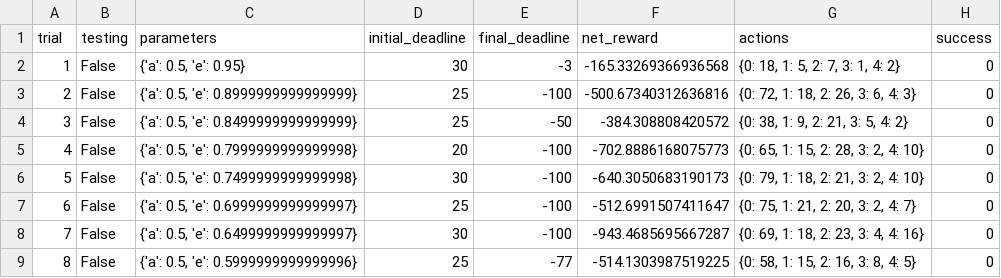
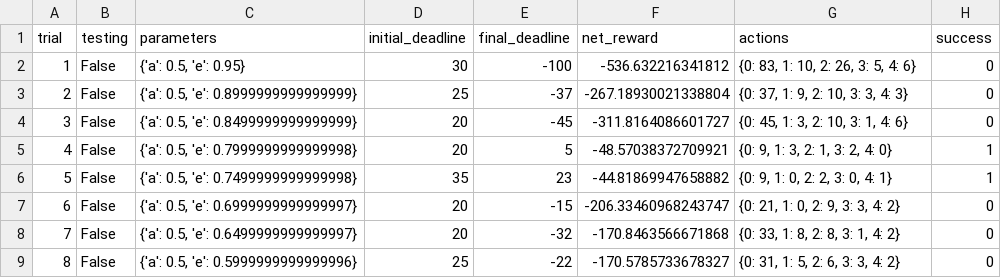
Before and after one commit to cassfinn/smartcab, a CSV file: sim_default-learning.csv, drawn as a sheet; only a part is shown; the diff covers the shown part only.

```diff
--- a/sim_default-learning.csv
+++ b/sim_default-learning.csv
@@ -1,9 +1,9 @@
 trial,testing,parameters,initial_deadline,final_deadline,net_reward,actions,success
-1,False,"{'a': 0.5, 'e': 0.95}",30,-3,-165.33269366936568,"{0: 18, 1: 5, 2: 7, 3: 1, 4: 2}",0
-2,False,"{'a': 0.5, 'e': 0.8999999999999999}",25,-100,-500.67340312636816,"{0: 72, 1: 18, 2: 26, 3: 6, 4: 3}",0
-3,False,"{'a': 0.5, 'e': 0.8499999999999999}",25,-50,-384.308808420572,"{0: 38, 1: 9, 2: 21, 3: 5, 4: 2}",0
-4,False,"{'a': 0.5, 'e': 0.7999999999999998}",20,-100,-702.8886168075773,"{0: 65, 1: 15, 2: 28, 3: 2, 4: 10}",0
-5,False,"{'a': 0.5, 'e': 0.7499999999999998}",30,-100,-640.3050683190173,"{0: 79, 1: 18, 2: 21, 3: 2, 4: 10}",0
-6,False,"{'a': 0.5, 'e': 0.6999999999999997}",25,-100,-512.6991507411647,"{0: 75, 1: 21, 2: 20, 3: 2, 4: 7}",0
-7,False,"{'a': 0.5, 'e': 0.6499999999999997}",30,-100,-943.4685695667287,"{0: 69, 1: 18, 2: 23, 3: 4, 4: 16}",0
-8,False,"{'a': 0.5, 'e': 0.5999999999999996}",25,-77,-514.1303987519225,"{0: 58, 1: 15, 2: 16, 3: 8, 4: 5}",0
+1,False,"{'a': 0.5, 'e': 0.95}",30,-100,-536.632216341812,"{0: 83, 1: 10, 2: 26, 3: 5, 4: 6}",0
+2,False,"{'a': 0.5, 'e': 0.8999999999999999}",25,-37,-267.18930021338804,"{0: 37, 1: 9, 2: 10, 3: 3, 4: 3}",0
+3,False,"{'a': 0.5, 'e': 0.8499999999999999}",20,-45,-311.8164086601727,"{0: 45, 1: 3, 2: 10, 3: 1, 4: 6}",0
+4,False,"{'a': 0.5, 'e': 0.7999999999999998}",20,5,-48.57038372709921,"{0: 9, 1: 3, 2: 1, 3: 2, 4: 0}",1
+5,False,"{'a': 0.5, 'e': 0.7499999999999998}",35,23,-44.81869947658882,"{0: 9, 1: 0, 2: 2, 3: 0, 4: 1}",1
+6,False,"{'a': 0.5, 'e': 0.6999999999999997}",20,-15,-206.33460968243747,"{0: 21, 1: 0, 2: 9, 3: 3, 4: 2}",0
+7,False,"{'a': 0.5, 'e': 0.6499999999999997}",20,-32,-170.8463566671868,"{0: 33, 1: 8, 2: 8, 3: 1, 4: 2}",0
+8,False,"{'a': 0.5, 'e': 0.5999999999999996}",25,-22,-170.5785733678327,"{0: 31, 1: 5, 2: 6, 3: 3, 4: 2}",0
```
Also changed, not shown: 96 edited cells elsewhere in this file, sim_improved-learning.csv, 5 other files.
